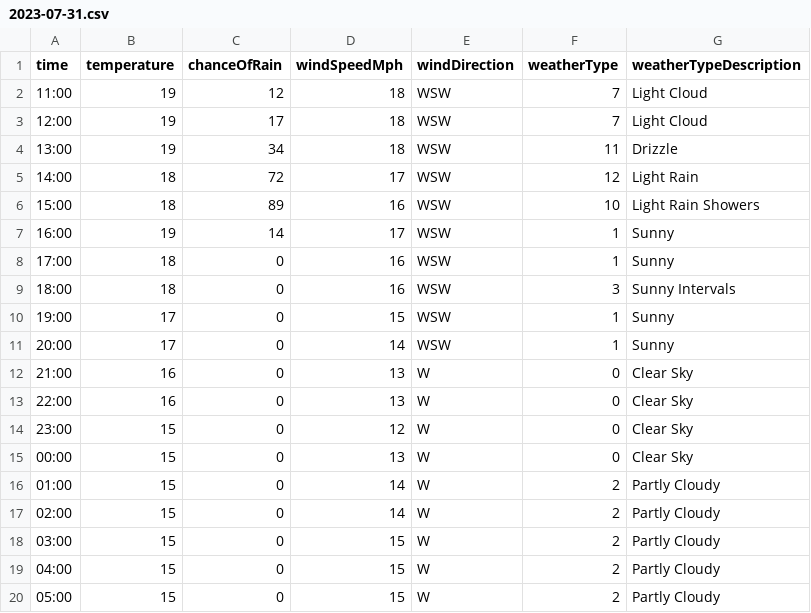
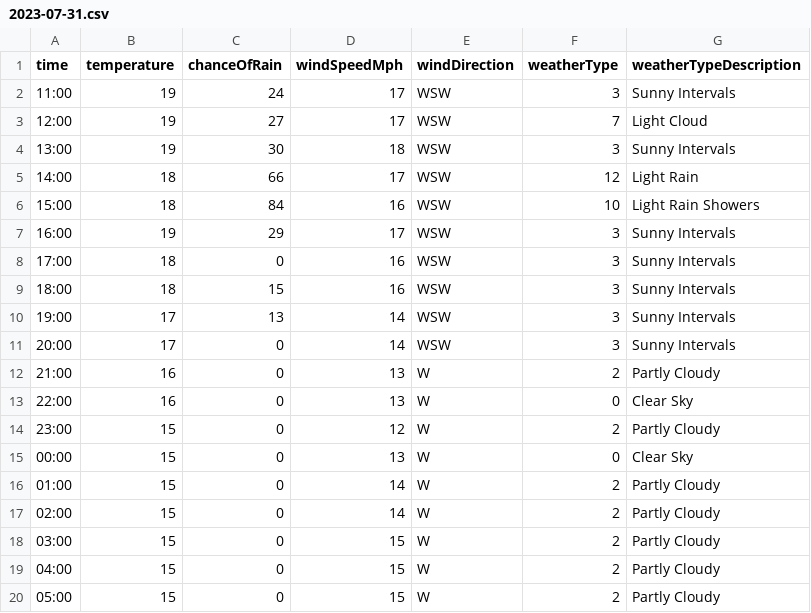
Before and after one commit to djcarter85/studland, a CSV file: _data/weather/2023-07-31.csv, drawn as a sheet.

Commit message:
263f8d8e-545d-4bce-8bed-8cd36ffad7eb

```diff
--- a/_data/weather/2023-07-31.csv
+++ b/_data/weather/2023-07-31.csv
@@ -1,15 +1,15 @@
 time,temperature,chanceOfRain,windSpeedMph,windDirection,weatherType,weatherTypeDescription
-11:00,19,12,18,WSW,7,Light Cloud
-12:00,19,17,18,WSW,7,Light Cloud
-13:00,19,34,18,WSW,11,Drizzle
-14:00,18,72,17,WSW,12,Light Rain
-15:00,18,89,16,WSW,10,Light Rain Showers
-16:00,19,14,17,WSW,1,Sunny
-17:00,18,0,16,WSW,1,Sunny
-18:00,18,0,16,WSW,3,Sunny Intervals
-19:00,17,0,15,WSW,1,Sunny
-20:00,17,0,14,WSW,1,Sunny
-21:00,16,0,13,W,0,Clear Sky
+11:00,19,24,17,WSW,3,Sunny Intervals
+12:00,19,27,17,WSW,7,Light Cloud
+13:00,19,30,18,WSW,3,Sunny Intervals
+14:00,18,66,17,WSW,12,Light Rain
+15:00,18,84,16,WSW,10,Light Rain Showers
+16:00,19,29,17,WSW,3,Sunny Intervals
+17:00,18,0,16,WSW,3,Sunny Intervals
+18:00,18,15,16,WSW,3,Sunny Intervals
+19:00,17,13,14,WSW,3,Sunny Intervals
+20:00,17,0,14,WSW,3,Sunny Intervals
+21:00,16,0,13,W,2,Partly Cloudy
 22:00,16,0,13,W,0,Clear Sky
-23:00,15,0,12,W,0,Clear Sky
+23:00,15,0,12,W,2,Partly Cloudy
 00:00,15,0,13,W,0,Clear Sky
```
